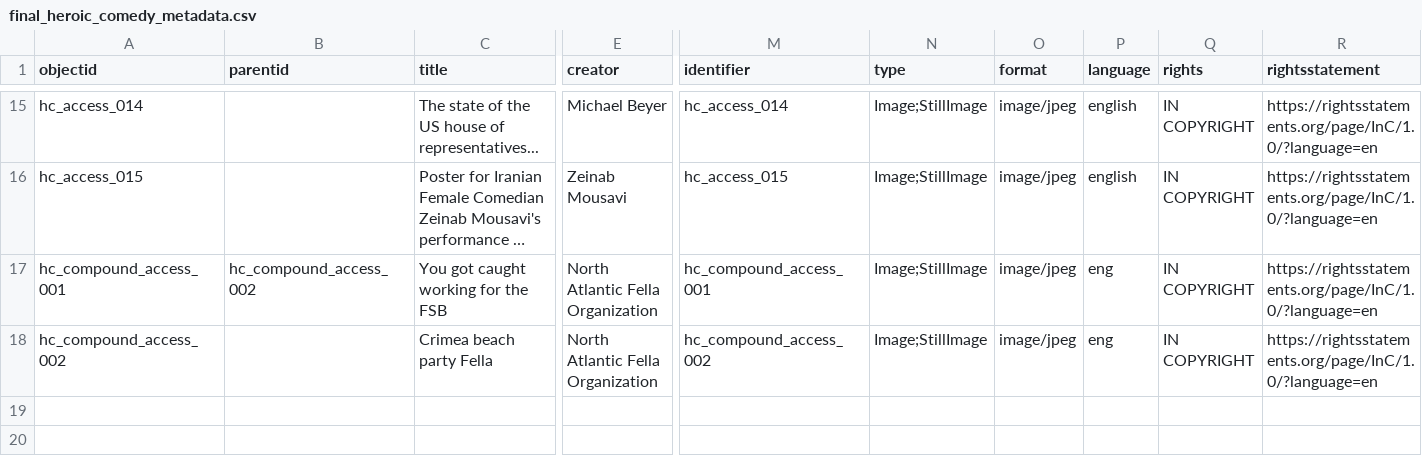
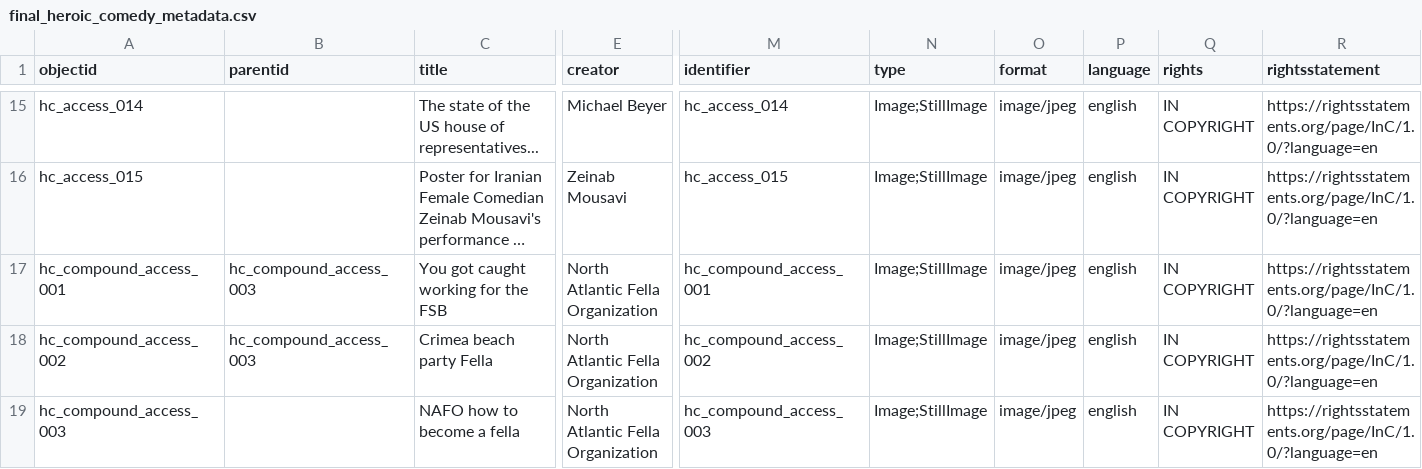
Before and after one commit to sdulicny/heroic-comedy-csv, a CSV file: _data/final_heroic_comedy_metadata.csv, drawn as a sheet; only a part is shown, gaps mark what is left out; long unchanged cells end in …; rows hold the shown columns only; the diff names each change by its address in the sheet, - before the commit and + after, or states it on an @@ line.

Commit message:
New MD with correct parent_id item for compound objects - let's see what happens.

```diff
--- a/_data/final_heroic_comedy_metadata.csv
+++ b/_data/final_heroic_comedy_metadata.csv
-B17 (parentid): hc_compound_access_002
+B17 (parentid): hc_compound_access_003
-P17:P18 (language): eng
+P17:P18 (language): english
-B18 (parentid): (empty)
+B18 (parentid): hc_compound_access_003
+row 19: hc_compound_access_003 |  | NAFO how to become a fella | North Atlantic Fella Organization | hc_compound_access_003 | Image;StillImage | image/jpeg | english | IN COPYRIGHT | https://rightsstatements.org/page/InC/1.0/?language=en
```
Also changed, not shown: 1 other file.
